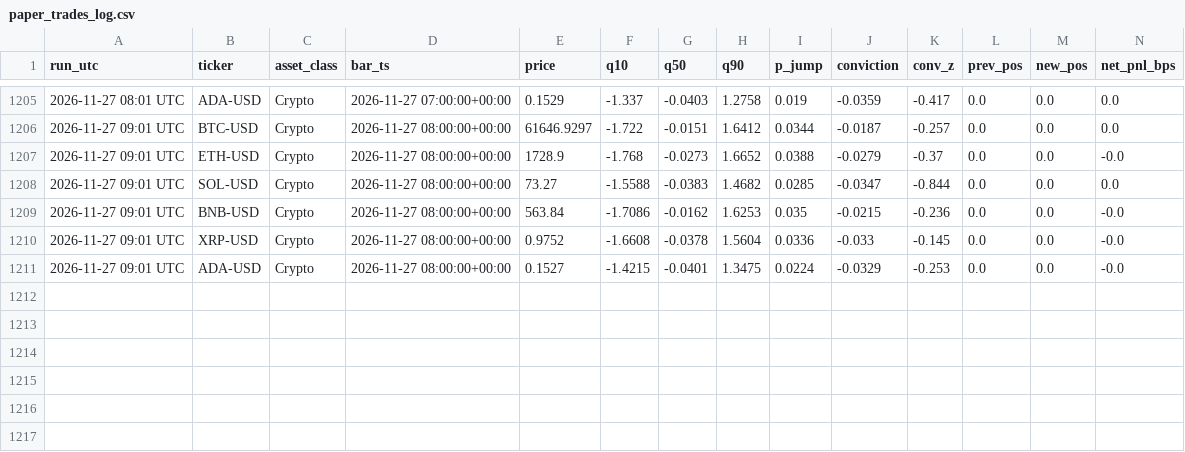
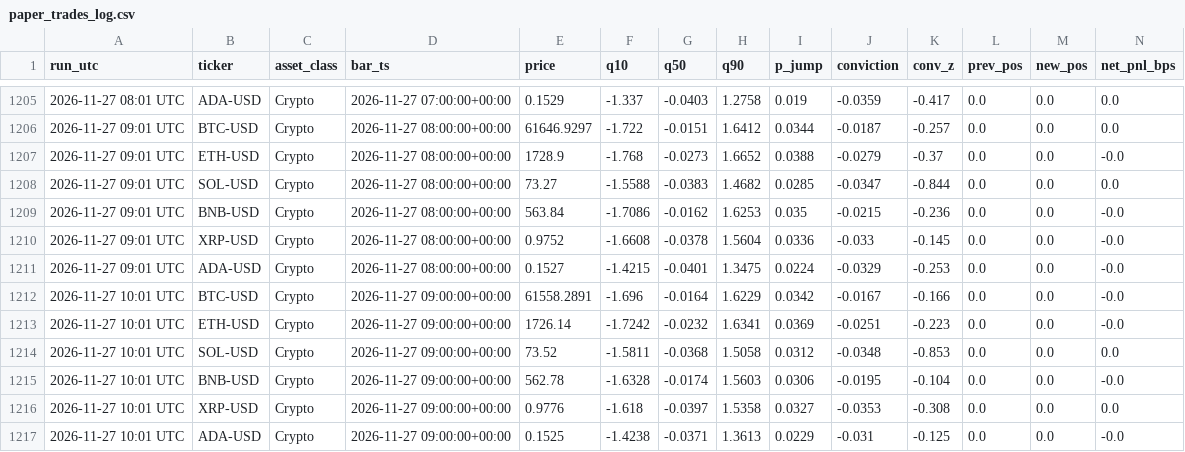
Before and after one commit to Lolycut/starquant4.1, a CSV file: data/paper_trades_log.csv, drawn as a sheet; only a part is shown, gaps mark what is left out; rows hold the shown columns only; the diff names each change by its address in the sheet, - before the commit and + after, or states it on an @@ line.

Commit message:
Hourly paper-trade update [skip ci]

```diff
--- a/data/paper_trades_log.csv
+++ b/data/paper_trades_log.csv
+row 1212: 2026-11-27 10:01 UTC | BTC-USD | Crypto | 2026-11-27 09:00:00+00:00 | 61558.2891 | -1.696 | -0.0164 | 1.6229 | 0.0342 | -0.0167 | -0.166 | 0.0 | 0.0 | -0.0
+row 1213: 2026-11-27 10:01 UTC | ETH-USD | Crypto | 2026-11-27 09:00:00+00:00 | 1726.14 | -1.7242 | -0.0232 | 1.6341 | 0.0369 | -0.0251 | -0.223 | 0.0 | 0.0 | -0.0
+row 1214: 2026-11-27 10:01 UTC | SOL-USD | Crypto | 2026-11-27 09:00:00+00:00 | 73.52 | -1.5811 | -0.0368 | 1.5058 | 0.0312 | -0.0348 | -0.853 | 0.0 | 0.0 | 0.0
+row 1215: 2026-11-27 10:01 UTC | BNB-USD | Crypto | 2026-11-27 09:00:00+00:00 | 562.78 | -1.6328 | -0.0174 | 1.5603 | 0.0306 | -0.0195 | -0.104 | 0.0 | 0.0 | -0.0
+row 1216: 2026-11-27 10:01 UTC | XRP-USD | Crypto | 2026-11-27 09:00:00+00:00 | 0.9776 | -1.618 | -0.0397 | 1.5358 | 0.0327 | -0.0353 | -0.308 | 0.0 | 0.0 | 0.0
+row 1217: 2026-11-27 10:01 UTC | ADA-USD | Crypto | 2026-11-27 09:00:00+00:00 | 0.1525 | -1.4238 | -0.0371 | 1.3613 | 0.0229 | -0.031 | -0.125 | 0.0 | 0.0 | -0.0
```
Also changed, not shown: 1 other file.
